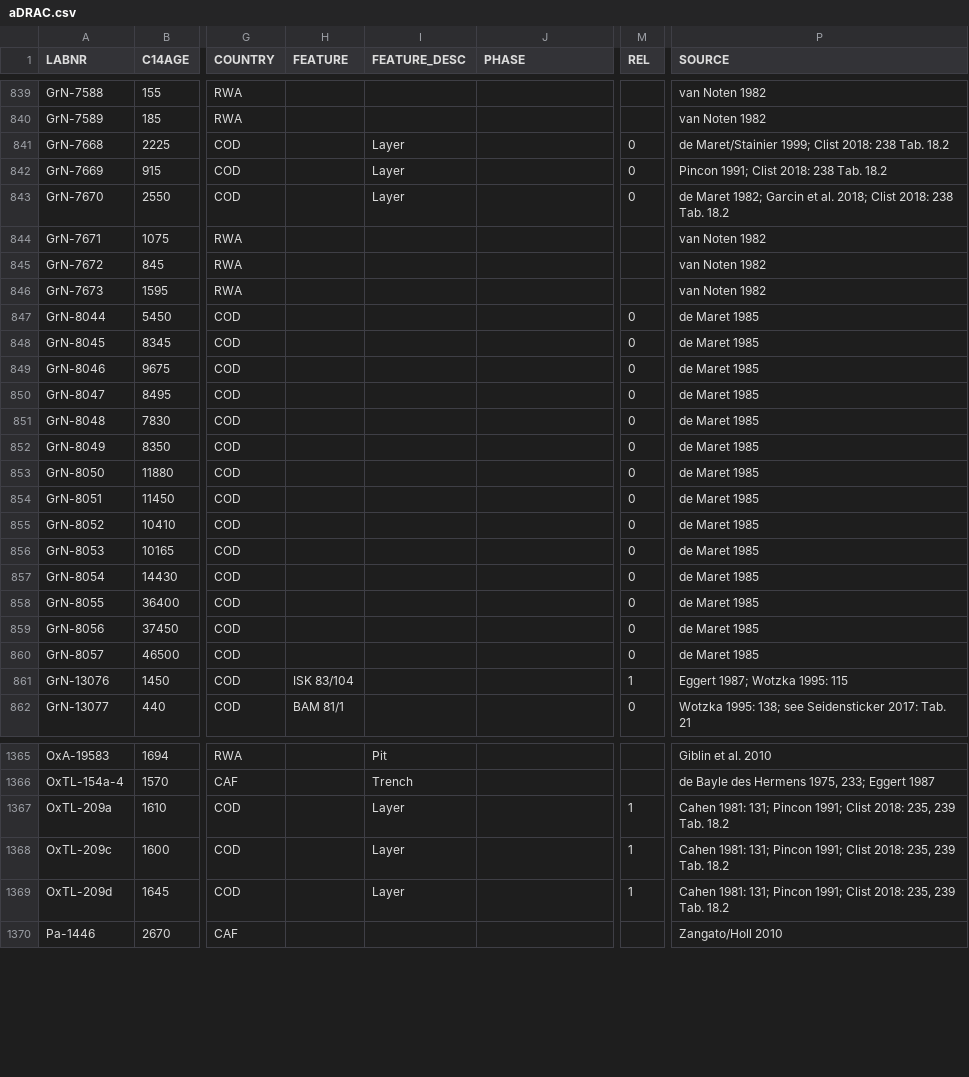
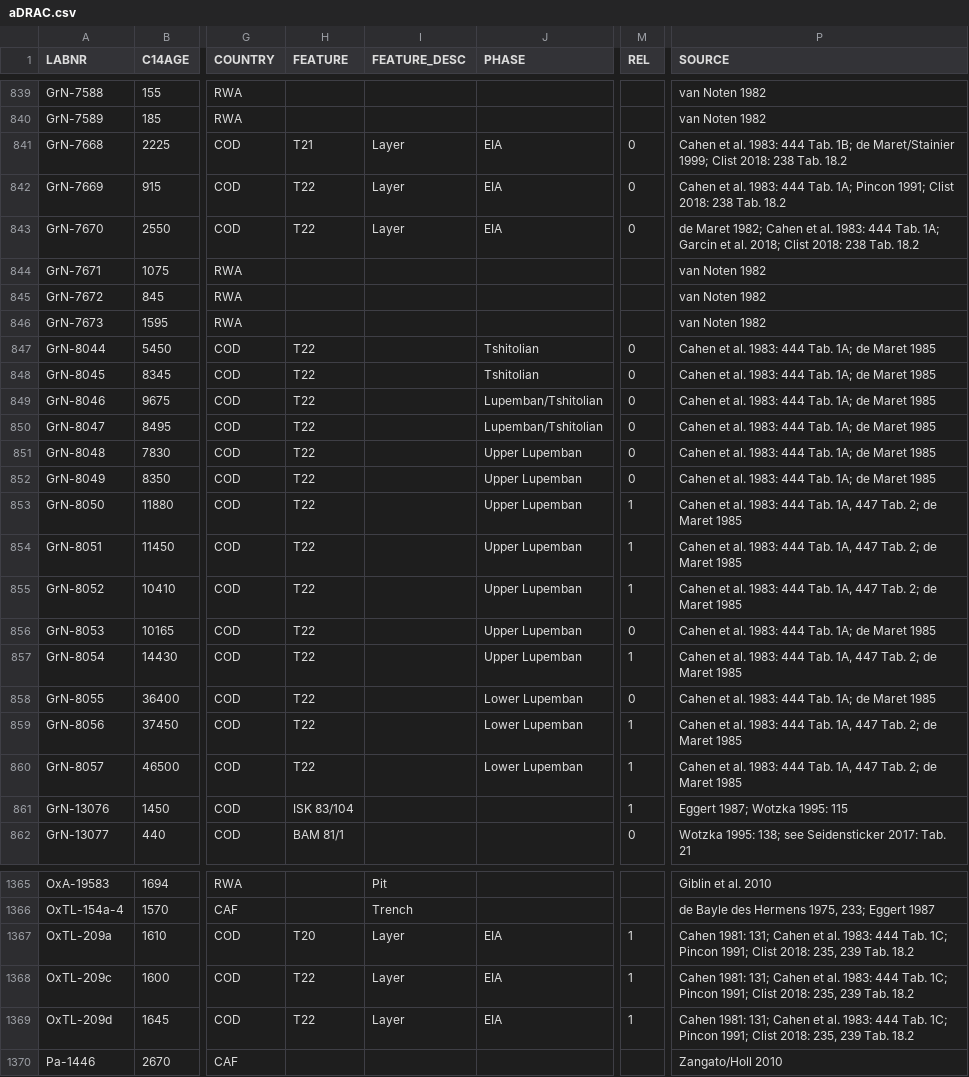
Before and after one commit to dirkseidensticker/aDRAC, a CSV file: data/aDRAC.csv, drawn as a sheet; only a part is shown, gaps mark what is left out; the diff covers the shown part only; the diff names each change by its address in the sheet, - before the commit and + after, or states it on an @@ line.

Commit message:
added details from Cahen et al. 1983

```diff
--- a/data/aDRAC.csv
+++ b/data/aDRAC.csv
-H841 (FEATURE): (empty)
+H841 (FEATURE): T21
-J841:J843 (PHASE): (empty)
+J841:J843 (PHASE): EIA
-P841 (SOURCE): de Maret/Stainier…
+P841 (SOURCE): Cahen et al. 1983: 444 Tab. 1B; de Maret/Stainier…
-H842:H843 (FEATURE): (empty)
+H842:H843 (FEATURE): T22
-P842 (SOURCE): Pincon 1991;…
+P842 (SOURCE): Cahen et al. 1983: 444 Tab. 1A; Pincon 1991;…
-P843 (SOURCE): …Maret 1982; Garcin et…
+P843 (SOURCE): …Maret 1982; Cahen et al. 1983: 444 Tab. 1A; Garcin et…
-H847:H860 (FEATURE): (empty)
+H847:H860 (FEATURE): T22
-J847:J848 (PHASE): (empty)
+J847:J848 (PHASE): Tshitolian
-P847:P852 (SOURCE): de Maret 1985
+P847:P852 (SOURCE): Cahen et al. 1983: 444 Tab. 1A; de Maret 1985
-J849:J850 (PHASE): (empty)
+J849:J850 (PHASE): Lupemban/Tshitolian
-J851:J857 (PHASE): (empty)
+J851:J857 (PHASE): Upper Lupemban
-M853:M855 (REL): 0
+M853:M855 (REL): 1
-P853:P855 (SOURCE): de Maret 1985
+P853:P855 (SOURCE): Cahen et al. 1983: 444 Tab. 1A, 447 Tab. 2; de Maret 1985
-P856 (SOURCE): de Maret 1985
+P856 (SOURCE): Cahen et al. 1983: 444 Tab. 1A; de Maret 1985
-M857 (REL): 0
+M857 (REL): 1
-P857 (SOURCE): de Maret 1985
+P857 (SOURCE): Cahen et al. 1983: 444 Tab. 1A, 447 Tab. 2; de Maret 1985
-J858:J860 (PHASE): (empty)
+J858:J860 (PHASE): Lower Lupemban
-P858 (SOURCE): de Maret 1985
+P858 (SOURCE): Cahen et al. 1983: 444 Tab. 1A; de Maret 1985
-M859:M860 (REL): 0
+M859:M860 (REL): 1
-P859:P860 (SOURCE): de Maret 1985
+P859:P860 (SOURCE): Cahen et al. 1983: 444 Tab. 1A, 447 Tab. 2; de Maret 1985
-H1367 (FEATURE): (empty)
+H1367 (FEATURE): T20
-J1367:J1369 (PHASE): (empty)
+J1367:J1369 (PHASE): EIA
-P1367:P1369 (SOURCE): …1981: 131; Pincon 1991;…
+P1367:P1369 (SOURCE): …1981: 131; Cahen et al. 1983: 444 Tab. 1C; Pincon 1991;…
-H1368:H1369 (FEATURE): (empty)
+H1368:H1369 (FEATURE): T22
```
Also changed, not shown: 46 edited cells elsewhere in this file, 1 other file.
